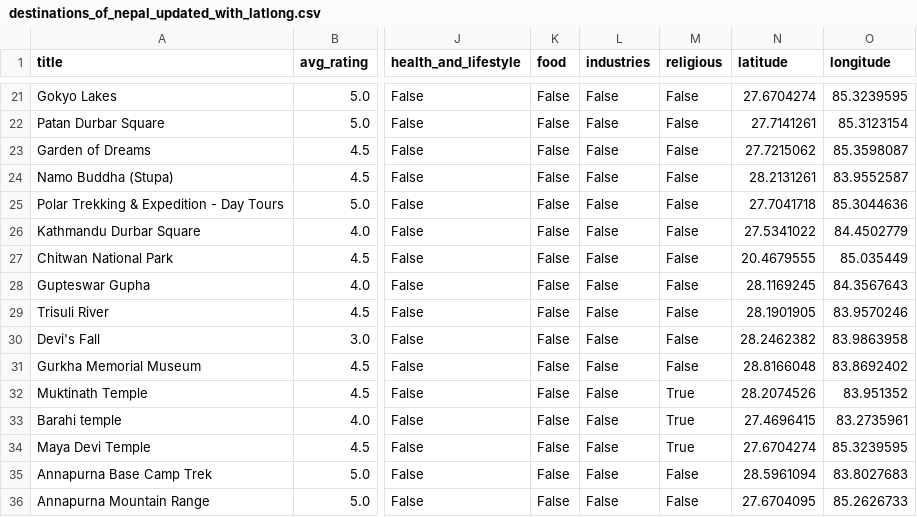
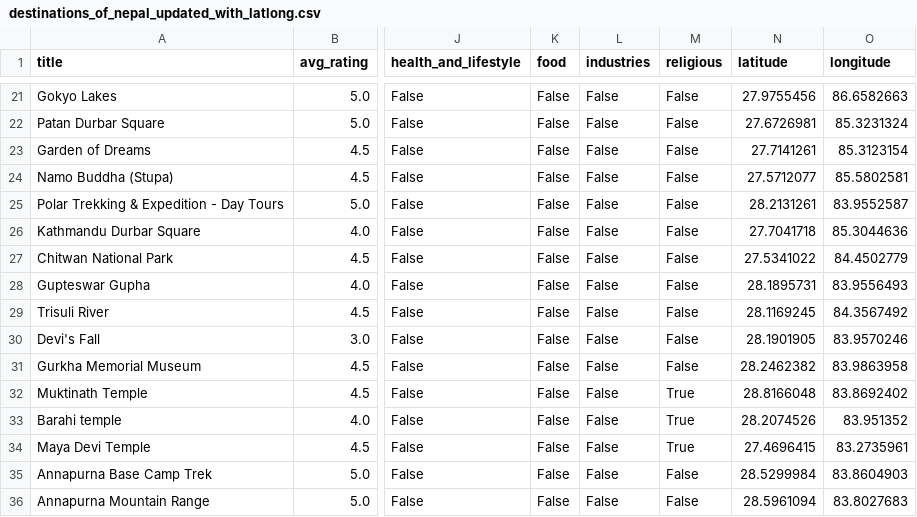
Before and after one commit to Major-KNRS/Optimized-Itinerary-Recommender, a CSV file: Datasets/destinations_of_nepal_updated_with_latlong.csv, drawn as a sheet; only a part is shown, gaps mark what is left out; the diff covers the shown part only; the diff names each change by its address in the sheet, - before the commit and + after, or states it on an @@ line.

Commit message:
Updated latitude longitude dataset and requirements.txt

```diff
--- a/Datasets/destinations_of_nepal_updated_with_latlong.csv
+++ b/Datasets/destinations_of_nepal_updated_with_latlong.csv
-N21 (latitude): 27.6704274
+N21 (latitude): 27.9755456
-O21 (longitude): 85.3239595
+O21 (longitude): 86.6582663
-N22 (latitude): 27.7141261
+N22 (latitude): 27.6726981
-O22 (longitude): 85.3123154
+O22 (longitude): 85.3231324
-N23 (latitude): 27.7215062
+N23 (latitude): 27.7141261
-O23 (longitude): 85.3598087
+O23 (longitude): 85.3123154
-N24 (latitude): 28.2131261
+N24 (latitude): 27.5712077
-O24 (longitude): 83.9552587
+O24 (longitude): 85.5802581
-N25 (latitude): 27.7041718
+N25 (latitude): 28.2131261
-O25 (longitude): 85.3044636
+O25 (longitude): 83.9552587
-N26 (latitude): 27.5341022
+N26 (latitude): 27.7041718
-O26 (longitude): 84.4502779
+O26 (longitude): 85.3044636
-N27 (latitude): 20.4679555
+N27 (latitude): 27.5341022
-O27 (longitude): 85.035449
+O27 (longitude): 84.4502779
-N28 (latitude): 28.1169245
+N28 (latitude): 28.1895731
-O28 (longitude): 84.3567643
+O28 (longitude): 83.9556493
-N29 (latitude): 28.1901905
+N29 (latitude): 28.1169245
-O29 (longitude): 83.9570246
+O29 (longitude): 84.3567492
-N30 (latitude): 28.2462382
+N30 (latitude): 28.1901905
-O30 (longitude): 83.9863958
+O30 (longitude): 83.9570246
-N31 (latitude): 28.8166048
+N31 (latitude): 28.2462382
-O31 (longitude): 83.8692402
+O31 (longitude): 83.9863958
-N32 (latitude): 28.2074526
+N32 (latitude): 28.8166048
-O32 (longitude): 83.951352
+O32 (longitude): 83.8692402
-N33 (latitude): 27.4696415
+N33 (latitude): 28.2074526
-O33 (longitude): 83.2735961
+O33 (longitude): 83.951352
-N34 (latitude): 27.6704274
+N34 (latitude): 27.4696415
-O34 (longitude): 85.3239595
+O34 (longitude): 83.2735961
-N35 (latitude): 28.5961094
+N35 (latitude): 28.5299984
-O35 (longitude): 83.8027683
+O35 (longitude): 83.8604903
-N36 (latitude): 27.6704095
+N36 (latitude): 28.5961094
-O36 (longitude): 85.2626733
+O36 (longitude): 83.8027683
```
Also changed, not shown: 162 edited cells elsewhere in this file, 3 other files.
